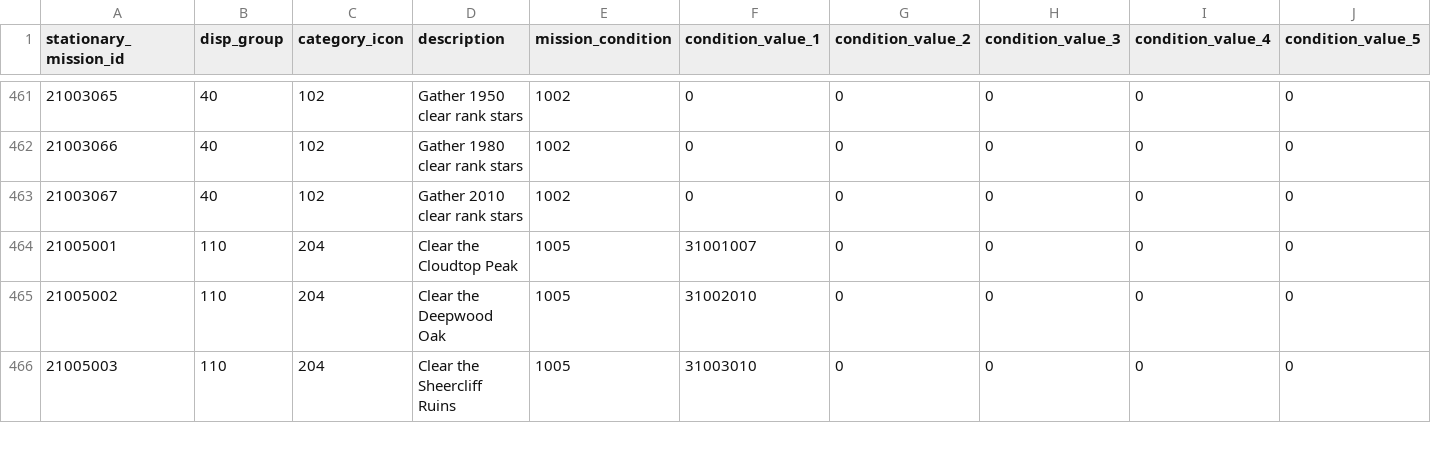
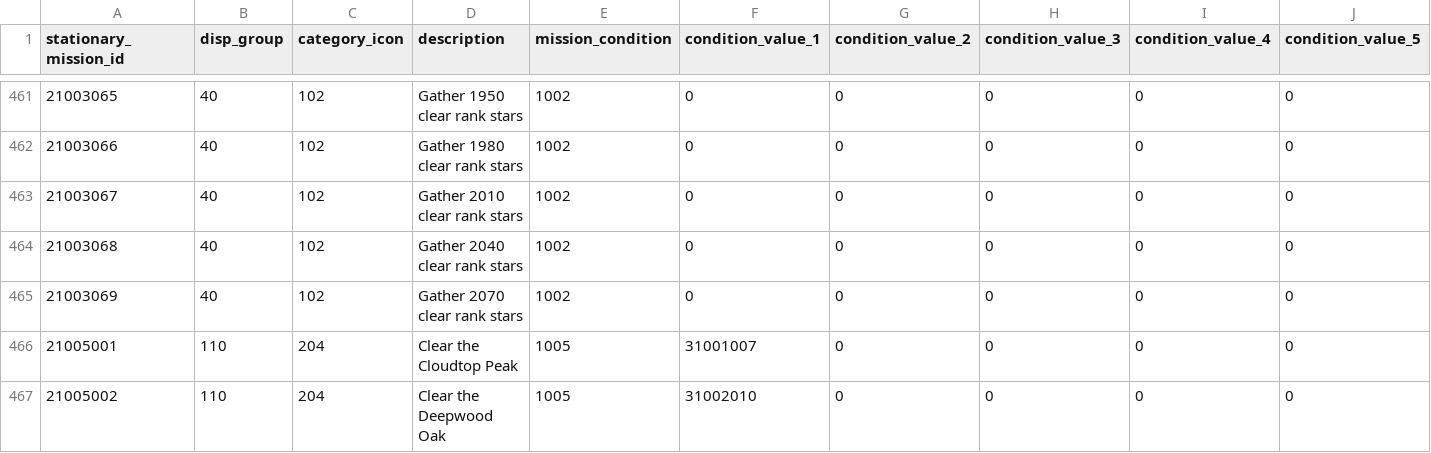
Before and after one commit to FabulousCupcake/en_redive_master_db_diff, a CSV file: stationary_mission_data.csv, drawn as a sheet; only a part is shown, gaps mark what is left out; the shorter side is filled out with more unchanged rows; rows hold the shown columns only; the diff names each change by its address in the sheet, - before the commit and + after, or states it on an @@ line.

```diff
--- a/stationary_mission_data.csv
+++ b/stationary_mission_data.csv
+row 464: 21003068 | 40 | 102 | Gather 2040 clear rank stars | 1002 | 0 | 0 | 0 | 0 | 0
+row 465: 21003069 | 40 | 102 | Gather 2070 clear rank stars | 1002 | 0 | 0 | 0 | 0 | 0
```
Also changed, not shown: event_navi_comment.csv, hatsune_schedule.csv, 1 other file.
